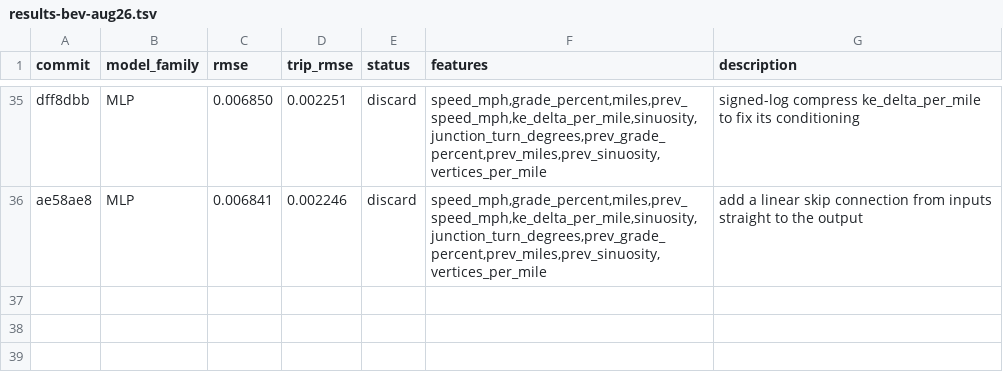
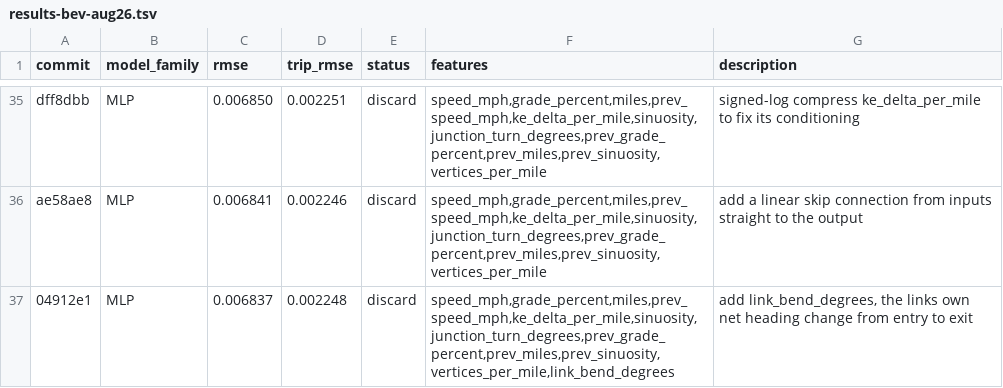
Before and after one commit to NatLabRockies/teta-autoresearch-powertrain, a TSV file: results/results-bev-aug26.tsv, drawn as a sheet; only a part is shown, gaps mark what is left out.

Commit message:
revert exp35: net bend is determined by sinuosity at this vertex resolution

```diff
--- a/results/results-bev-aug26.tsv
+++ b/results/results-bev-aug26.tsv
@@ -36 +36,2 @@ dff8dbb	MLP	0.006850	0.002251	discard	speed_mph,grade_percent,miles,prev_speed_m
 ae58ae8	MLP	0.006841	0.002246	discard	speed_mph,grade_percent,miles,prev_speed_mph,ke_delta_per_mile,sinuosity,junction_turn_degrees,prev_grade_percent,prev_miles,prev_sinuosity,vertices_per_mile	add a linear skip connection from inputs straight to the output
+04912e1	MLP	0.006837	0.002248	discard	speed_mph,grade_percent,miles,prev_speed_mph,ke_delta_per_mile,sinuosity,junction_turn_degrees,prev_grade_percent,prev_miles,prev_sinuosity,vertices_per_mile,link_bend_degrees	add link_bend_degrees, the links own net heading change from entry to exit
```
Also changed, not shown: 2 other files.
